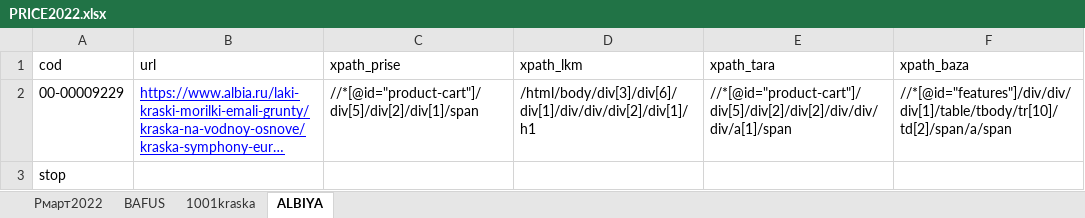
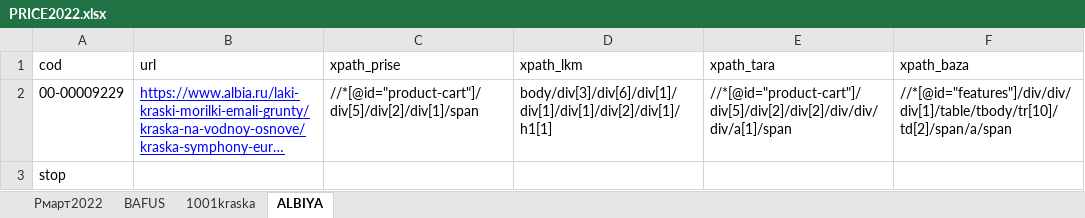
Before and after one commit to Oleg667/Parser2, an Excel workbook: PRICE2022.xlsx, sheet ALBIYA, drawn as a sheet; long unchanged cells end in …; values as stored, in another font and other column widths than the file's, no borders; the diff names each change by its address in the sheet, - before the commit and + after, or states it on an @@ line.

```diff
--- a/PRICE2022.xlsx (sheet ALBIYA)
+++ b/PRICE2022.xlsx (sheet ALBIYA)
-D2 (xpath_lkm): /html/body/div[3]/div[6]/div[1]/div/div/div[2]/div[1]/h1
+D2 (xpath_lkm): body/div[3]/div[6]/div[1]/div[1]/div[1]/div[2]/div[1]/h1[1]
```
Also changed, not shown: 2 other files.
